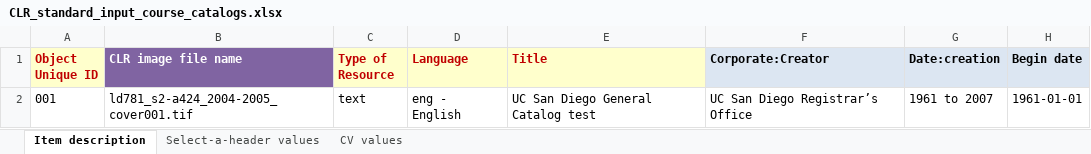
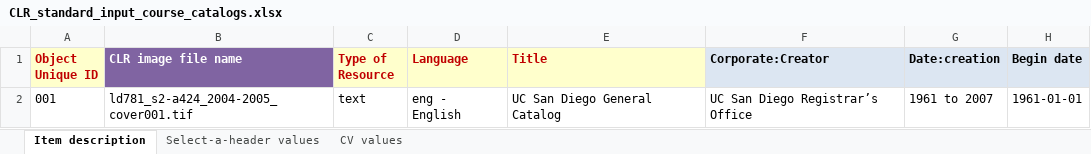
Before and after one commit to remerjohnson/historical-domm, an Excel workbook: course_catalogs/CLR/CLR_standard_input_course_catalogs.xlsx, sheet Item description, drawn as a sheet; only a part is shown; values as stored, in another font and other column widths than the file's, no borders; the diff names each change by its address in the sheet, - before the commit and + after, or states it on an @@ line.

Commit message:
Updated OLR with input from QA

```diff
--- a/course_catalogs/CLR/CLR_standard_input_course_catalogs.xlsx (sheet Item description)
+++ b/course_catalogs/CLR/CLR_standard_input_course_catalogs.xlsx (sheet Item description)
-E2 (Title): UC San Diego General Catalog test
+E2 (Title): UC San Diego General Catalog
```
